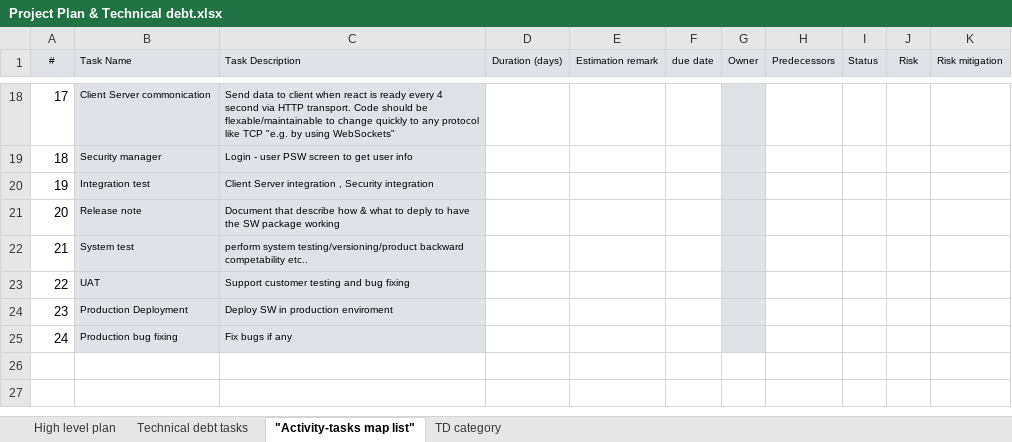
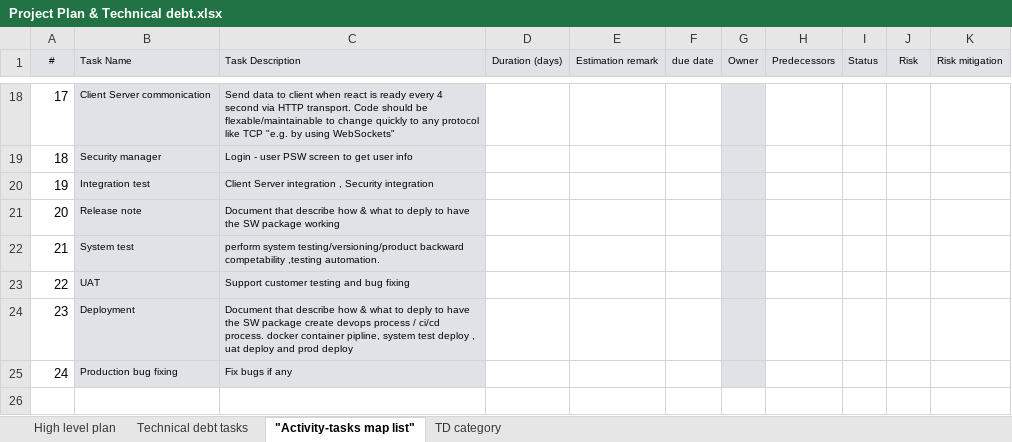
Before and after one commit to yehudada/MCETest, an Excel workbook: Project Plan & Technical debt.xlsx, sheet "Activity-tasks map list", drawn as a sheet; only a part is shown, gaps mark what is left out; the shorter side is filled out with more unchanged rows; values as stored, in another font and other column widths than the file's, no borders; the diff names each change by its address in the sheet, - before the commit and + after, or states it on an @@ line.

```diff
--- a/Project Plan & Technical debt.xlsx (sheet "Activity-tasks map list")
+++ b/Project Plan & Technical debt.xlsx (sheet "Activity-tasks map list")
-C22 (Task Description): …backward competability etc..
+C22 (Task Description): …backward competability ,testing automation.
-B24 (Task Name): Production Deployment
+B24 (Task Name): Deployment
-C24 (Task Description): Deploy SW in production enviroment
+C24 (Task Description): Document that describe how & what to deply to have the SW package create devops process / ci/cd process. docker container pipline, system test deploy , uat deploy and prod deploy
```
Also changed, not shown: sheet High level plan, sheet Technical debt tasks.
